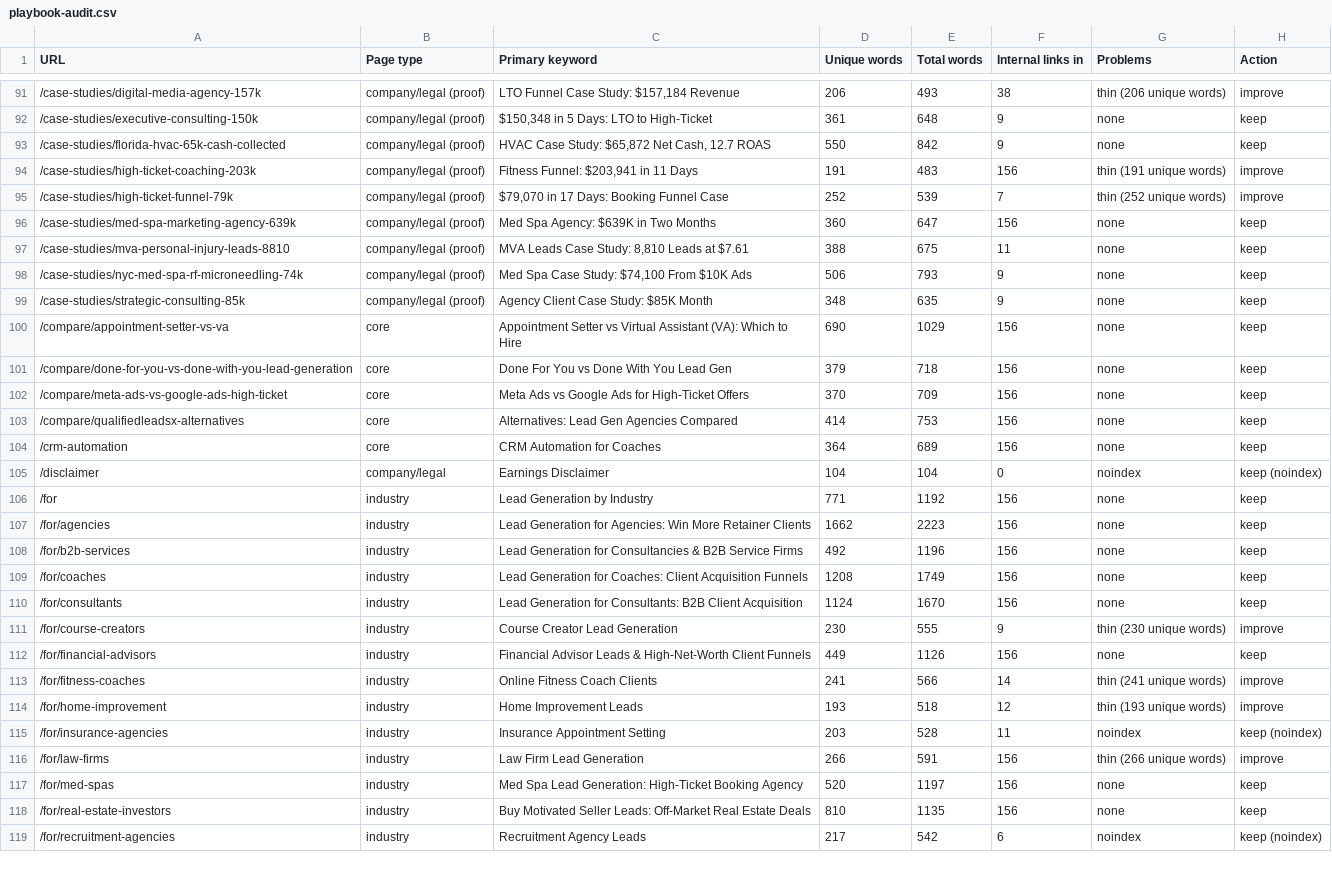
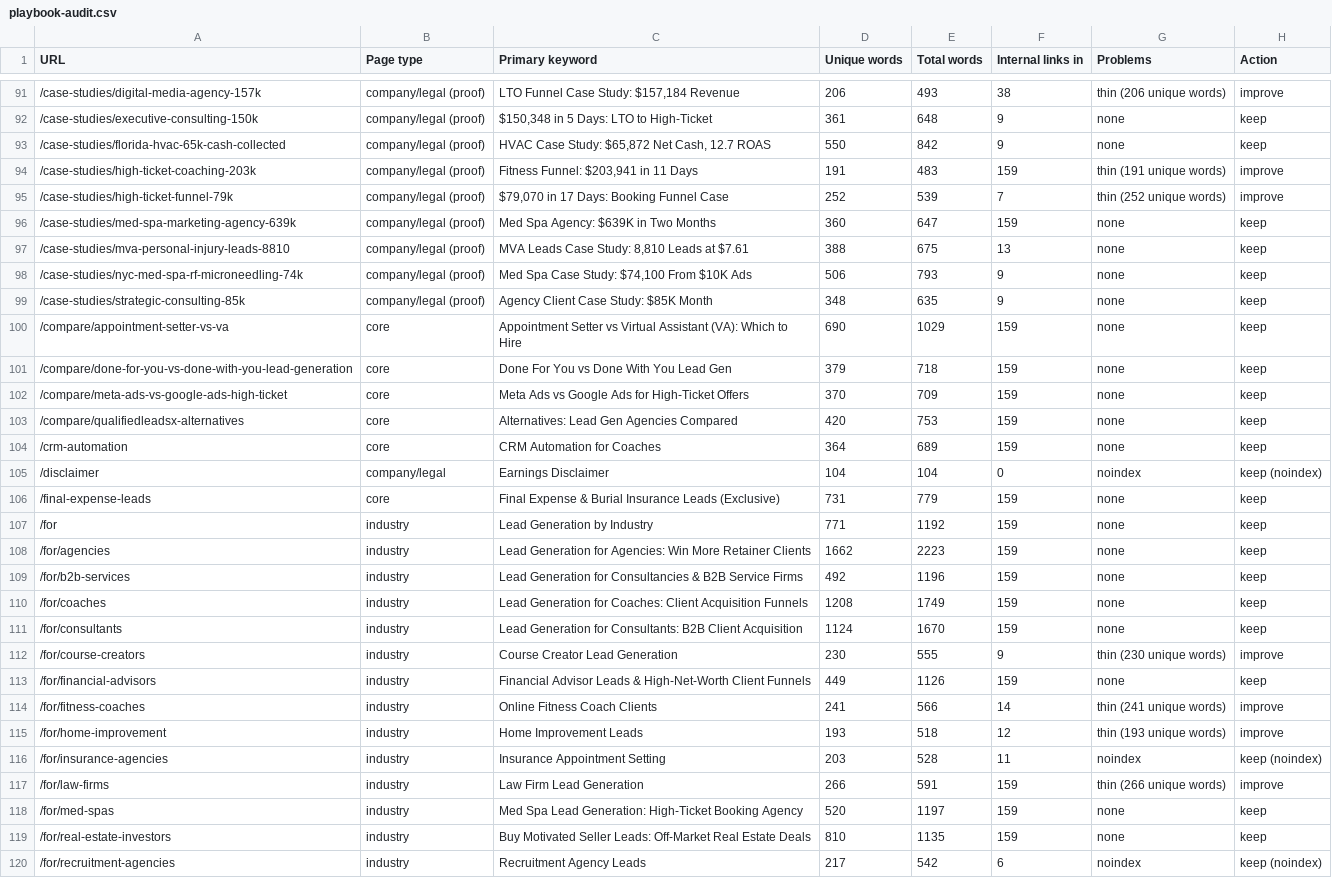
Before and after one commit to devsynxoffical/qualifyleadsx.com, a CSV file: reports/playbook-audit.csv, drawn as a sheet; only a part is shown, gaps mark what is left out; the diff covers the shown part only.

Commit message:
Add MVA, mass tort and final expense / burial insurance lead pages
- /mva-leads: results table of the 10 published MVA campaigns (8,810 at
  $7.61, 6,275 at $4.38, 1,865 at $5.24, 1,079 OTP-verified at $18.94
  with 62% show / 29% close / $388K, ...), all from lib/case-studies-data.ts.
- /final-expense-leads covers burial insurance (same product; one page
  so the two do not compete): 2,440 leads at $7.79 from $19,011.31, and
  55 life insurance leads at about $18.
- /mass-tort-leads: tort-specific screening process; states plainly that
  no mass tort results are published yet.
- Shared NicheLeadsPage layout (same design as /personal-injury-leads),
  Service + FAQPage schema, sitemap, footer, related links, llms files.
- /personal-injury-leads title broadened (no longer 'MVA') and linked to
  /mva-leads so the two pages target different searches.

```diff
--- a/reports/playbook-audit.csv
+++ b/reports/playbook-audit.csv
@@ -93,21 +93,22 @@ URL,Page type,Primary keyword,Unique words,Total words,Internal links in,Problem
 /case-studies/florida-hvac-65k-cash-collected,company/legal (proof),"HVAC Case Study: $65,872 Net Cash, 12.7 ROAS",550,842,9,none,keep
-/case-studies/high-ticket-coaching-203k,company/legal (proof),"Fitness Funnel: $203,941 in 11 Days",191,483,156,thin (191 unique words),improve
+/case-studies/high-ticket-coaching-203k,company/legal (proof),"Fitness Funnel: $203,941 in 11 Days",191,483,159,thin (191 unique words),improve
 /case-studies/high-ticket-funnel-79k,company/legal (proof),"$79,070 in 17 Days: Booking Funnel Case",252,539,7,thin (252 unique words),improve
-/case-studies/med-spa-marketing-agency-639k,company/legal (proof),Med Spa Agency: $639K in Two Months,360,647,156,none,keep
-/case-studies/mva-personal-injury-leads-8810,company/legal (proof),"MVA Leads Case Study: 8,810 Leads at $7.61",388,675,11,none,keep
+/case-studies/med-spa-marketing-agency-639k,company/legal (proof),Med Spa Agency: $639K in Two Months,360,647,159,none,keep
+/case-studies/mva-personal-injury-leads-8810,company/legal (proof),"MVA Leads Case Study: 8,810 Leads at $7.61",388,675,13,none,keep
 /case-studies/nyc-med-spa-rf-microneedling-74k,company/legal (proof),"Med Spa Case Study: $74,100 From $10K Ads",506,793,9,none,keep
 /case-studies/strategic-consulting-85k,company/legal (proof),Agency Client Case Study: $85K Month,348,635,9,none,keep
-/compare/appointment-setter-vs-va,core,Appointment Setter vs Virtual Assistant (VA): Which to Hire,690,1029,156,none,keep
-/compare/done-for-you-vs-done-with-you-lead-generation,core,Done For You vs Done With You Lead Gen,379,718,156,none,keep
-/compare/meta-ads-vs-google-ads-high-ticket,core,Meta Ads vs Google Ads for High-Ticket Offers,370,709,156,none,keep
-/compare/qualifiedleadsx-alternatives,core,Alternatives: Lead Gen Agencies Compared,414,753,156,none,keep
-/crm-automation,core,CRM Automation for Coaches,364,689,156,none,keep
+/compare/appointment-setter-vs-va,core,Appointment Setter vs Virtual Assistant (VA): Which to Hire,690,1029,159,none,keep
+/compare/done-for-you-vs-done-with-you-lead-generation,core,Done For You vs Done With You Lead Gen,379,718,159,none,keep
+/compare/meta-ads-vs-google-ads-high-ticket,core,Meta Ads vs Google Ads for High-Ticket Offers,370,709,159,none,keep
+/compare/qualifiedleadsx-alternatives,core,Alternatives: Lead Gen Agencies Compared,420,753,159,none,keep
+/crm-automation,core,CRM Automation for Coaches,364,689,159,none,keep
 /disclaimer,company/legal,Earnings Disclaimer,104,104,0,noindex,keep (noindex)
-/for,industry,Lead Generation by Industry,771,1192,156,none,keep
-/for/agencies,industry,Lead Generation for Agencies: Win More Retainer Clients,1662,2223,156,none,keep
-/for/b2b-services,industry,Lead Generation for Consultancies & B2B Service Firms,492,1196,156,none,keep
-/for/coaches,industry,Lead Generation for Coaches: Client Acquisition Funnels,1208,1749,156,none,keep
-/for/consultants,industry,Lead Generation for Consultants: B2B Client Acquisition,1124,1670,156,none,keep
+/final-expense-leads,core,Final Expense & Burial Insurance Leads (Exclusive),731,779,159,none,keep
+/for,industry,Lead Generation by Industry,771,1192,159,none,keep
+/for/agencies,industry,Lead Generation for Agencies: Win More Retainer Clients,1662,2223,159,none,keep
+/for/b2b-services,industry,Lead Generation for Consultancies & B2B Service Firms,492,1196,159,none,keep
+/for/coaches,industry,Lead Generation for Coaches: Client Acquisition Funnels,1208,1749,159,none,keep
+/for/consultants,industry,Lead Generation for Consultants: B2B Client Acquisition,1124,1670,159,none,keep
 /for/course-creators,industry,Course Creator Lead Generation,230,555,9,thin (230 unique words),improve
-/for/financial-advisors,industry,Financial Advisor Leads & High-Net-Worth Client Funnels,449,1126,156,none,keep
+/for/financial-advisors,industry,Financial Advisor Leads & High-Net-Worth Client Funnels,449,1126,159,none,keep
 /for/fitness-coaches,industry,Online Fitness Coach Clients,241,566,14,thin (241 unique words),improve
@@ -115,5 +116,5 @@ URL,Page type,Primary keyword,Unique words,Total words,Internal links in,Problem
 /for/insurance-agencies,industry,Insurance Appointment Setting,203,528,11,noindex,keep (noindex)
-/for/law-firms,industry,Law Firm Lead Generation,266,591,156,thin (266 unique words),improve
-/for/med-spas,industry,Med Spa Lead Generation: High-Ticket Booking Agency,520,1197,156,none,keep
-/for/real-estate-investors,industry,Buy Motivated Seller Leads: Off-Market Real Estate Deals,810,1135,156,none,keep
+/for/law-firms,industry,Law Firm Lead Generation,266,591,159,thin (266 unique words),improve
+/for/med-spas,industry,Med Spa Lead Generation: High-Ticket Booking Agency,520,1197,159,none,keep
+/for/real-estate-investors,industry,Buy Motivated Seller Leads: Off-Market Real Estate Deals,810,1135,159,none,keep
 /for/recruitment-agencies,industry,Recruitment Agency Leads,217,542,6,noindex,keep (noindex)
```
Also changed, not shown: 2 added rows and 53 edited cells elsewhere in this file, 16 other files.
